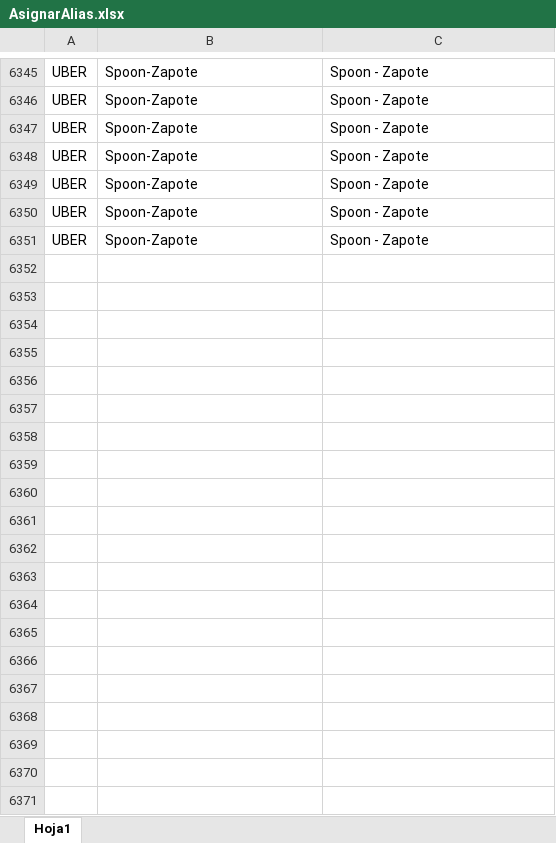
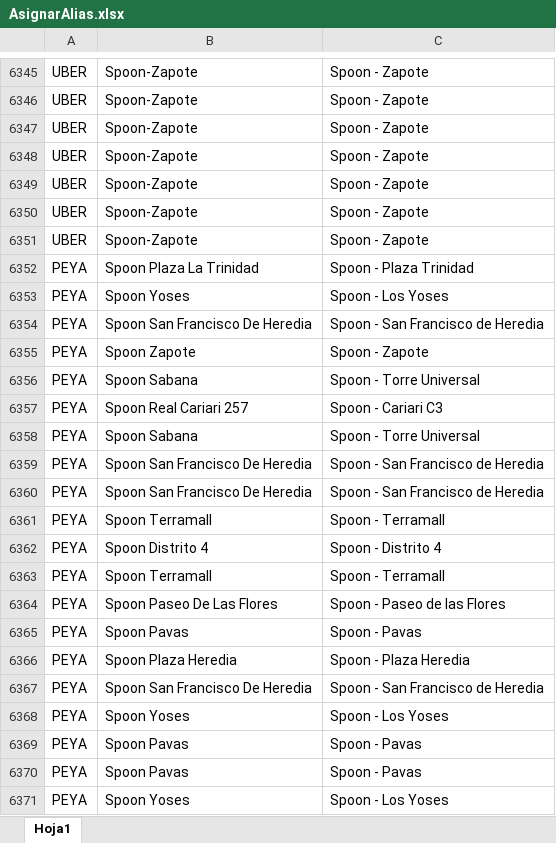
Before and after one commit to SpoonGT/Recetas, an Excel workbook: database/seeders/AsignarAlias.xlsx, sheet Hoja1, drawn as a sheet; only a part is shown, gaps mark what is left out; values as stored, in another font and other column widths than the file's, no borders; the diff covers the shown part only; the diff names each change by its address in the sheet, - before the commit and + after, or states it on an @@ line.

```diff
--- a/database/seeders/AsignarAlias.xlsx (sheet Hoja1)
+++ b/database/seeders/AsignarAlias.xlsx (sheet Hoja1)
+row 6352: PEYA | Spoon Plaza La Trinidad | Spoon - Plaza Trinidad
+row 6353: PEYA | Spoon Yoses | Spoon - Los Yoses
+row 6354: PEYA | Spoon San Francisco De Heredia | Spoon - San Francisco de Heredia
+row 6355: PEYA | Spoon Zapote | Spoon - Zapote
+row 6356: PEYA | Spoon Sabana | Spoon - Torre Universal
+row 6357: PEYA | Spoon Real Cariari 257 | Spoon - Cariari C3
+row 6358: PEYA | Spoon Sabana | Spoon - Torre Universal
+row 6359: PEYA | Spoon San Francisco De Heredia | Spoon - San Francisco de Heredia
+row 6360: PEYA | Spoon San Francisco De Heredia | Spoon - San Francisco de Heredia
+row 6361: PEYA | Spoon Terramall | Spoon - Terramall
+row 6362: PEYA | Spoon Distrito 4 | Spoon - Distrito 4
+row 6363: PEYA | Spoon Terramall | Spoon - Terramall
+row 6364: PEYA | Spoon Paseo De Las Flores | Spoon - Paseo de las Flores
+row 6365: PEYA | Spoon Pavas | Spoon - Pavas
+row 6366: PEYA | Spoon Plaza Heredia | Spoon - Plaza Heredia
+row 6367: PEYA | Spoon San Francisco De Heredia | Spoon - San Francisco de Heredia
+row 6368: PEYA | Spoon Yoses | Spoon - Los Yoses
+row 6369: PEYA | Spoon Pavas | Spoon - Pavas
+row 6370: PEYA | Spoon Pavas | Spoon - Pavas
+row 6371: PEYA | Spoon Yoses | Spoon - Los Yoses
```
Also changed, not shown: 348 added rows elsewhere in this sheet, 19 other files.
